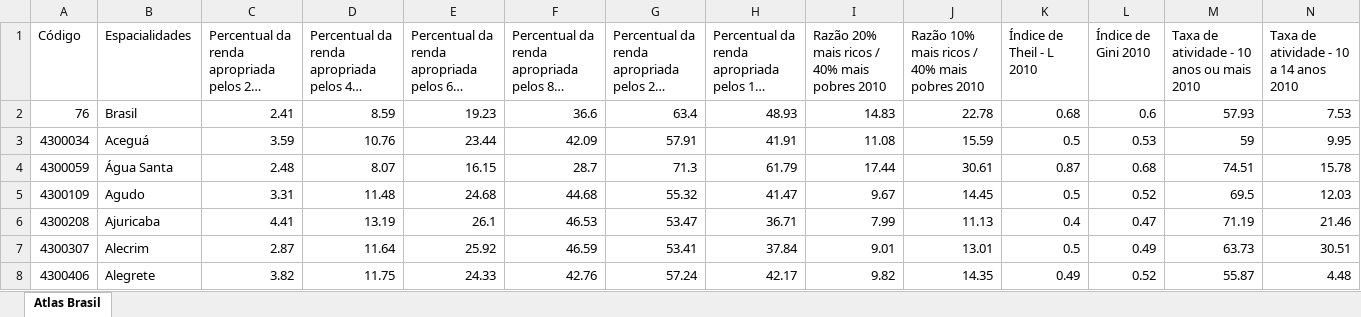
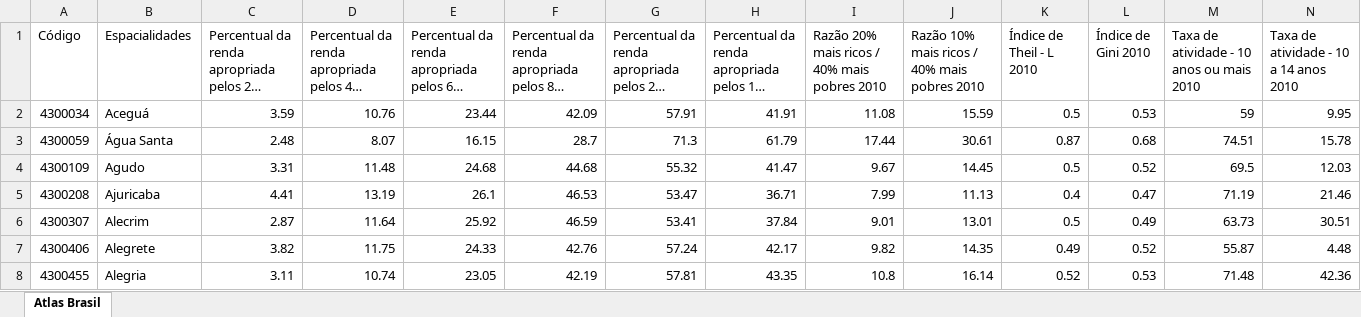
Before and after one commit to franpallaoro/COVID-19, an Excel workbook: MonitoraRS/data/AtlasBrasil_RS.xlsx, sheet Atlas Brasil, drawn as a sheet; only a part is shown; the shorter side is filled out with more unchanged rows; long unchanged cells end in …; values as stored, in another font and other column widths than the file's, no borders; rows hold the shown columns only; the diff names each change by its address in the sheet, - before the commit and + after, or states it on an @@ line.

Commit message:
monitora RS

```diff
--- a/MonitoraRS/data/AtlasBrasil_RS.xlsx (sheet Atlas Brasil)
+++ b/MonitoraRS/data/AtlasBrasil_RS.xlsx (sheet Atlas Brasil)
-row 2: 76 | Brasil | 2.41 | 8.59 | 19.23 | 36.6 | 63.4 | 48.93 | 14.83 | 22.78 | 0.68 | 0.6 | 57.93 | 7.53
```
Also changed, not shown: 8 other files.
